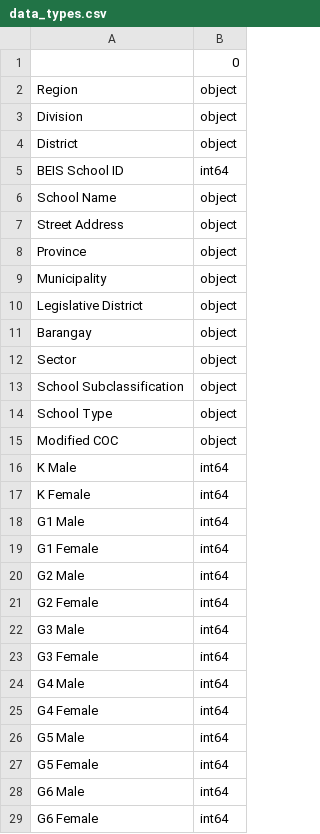
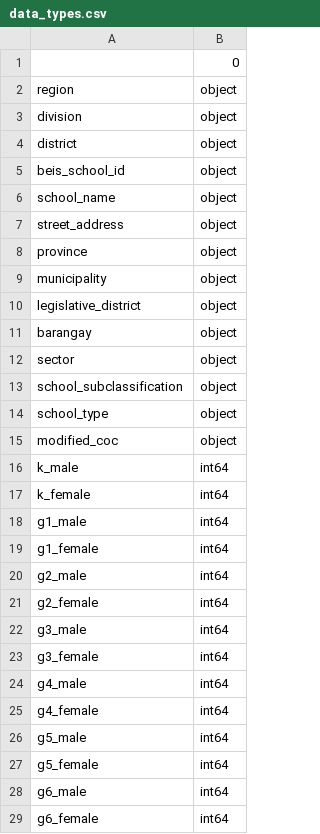
Before and after one commit to Jaero-O/DepEd-Data-Enrollment-Dashboard, a CSV file: enrollment_csv_file/preprocessed_data/data_types.csv, drawn as a sheet; only a part is shown; the diff covers the shown part only.

```diff
--- a/enrollment_csv_file/preprocessed_data/data_types.csv
+++ b/enrollment_csv_file/preprocessed_data/data_types.csv
@@ -1,29 +1,29 @@
 ,0
-Region,object
-Division,object
-District,object
-BEIS School ID,int64
-School Name,object
-Street Address,object
-Province,object
-Municipality,object
-Legislative District,object
-Barangay,object
-Sector,object
-School Subclassification,object
-School Type,object
-Modified COC,object
-K Male,int64
-K Female,int64
-G1 Male,int64
-G1 Female,int64
-G2 Male,int64
-G2 Female,int64
-G3 Male,int64
-G3 Female,int64
-G4 Male,int64
-G4 Female,int64
-G5 Male,int64
-G5 Female,int64
-G6 Male,int64
-G6 Female,int64
+region,object
+division,object
+district,object
+beis_school_id,object
+school_name,object
+street_address,object
+province,object
+municipality,object
+legislative_district,object
+barangay,object
+sector,object
+school_subclassification,object
+school_type,object
+modified_coc,object
+k_male,int64
+k_female,int64
+g1_male,int64
+g1_female,int64
+g2_male,int64
+g2_female,int64
+g3_male,int64
+g3_female,int64
+g4_male,int64
+g4_female,int64
+g5_male,int64
+g5_female,int64
+g6_male,int64
+g6_female,int64
```
Also changed, not shown: 1 removed row and 44 edited cells elsewhere in this file, enrollment_csv_file/normalized_dataset/districts.csv, enrollment_csv_file/normalized_dataset/divisions.csv, 6 other files.
